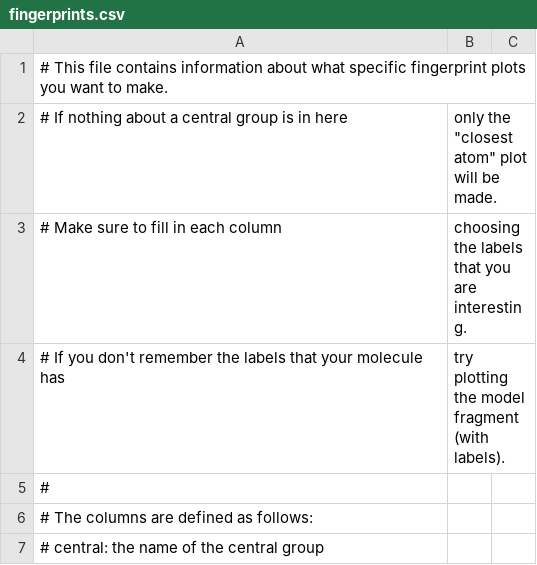
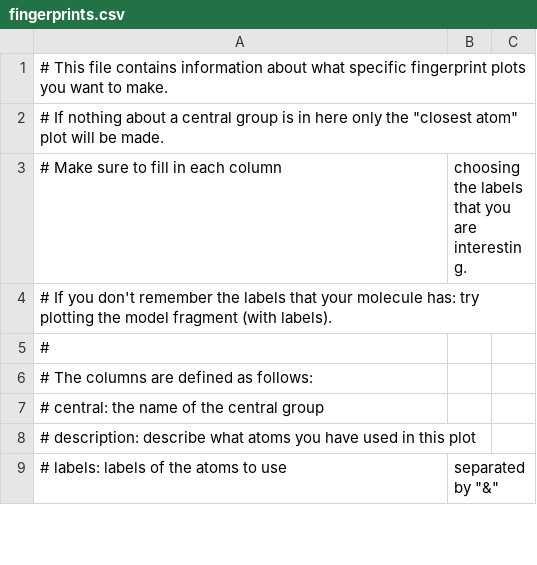
Before and after one commit to NatasjaWezel/project_handbag, a CSV file: src/files/fingerprints.csv, drawn as a sheet; only a part is shown; the shorter side is filled out with more unchanged rows; removed rows and columns are numbered as before the commit, all else as after; the diff names each change by its address in the sheet, - before the commit and + after, or states it on an @@ line.

Commit message:
remove comma's from header

```diff
--- a/src/files/fingerprints.csv
+++ b/src/files/fingerprints.csv
-row 2: # If nothing about a central group is in here | only the "closest atom" plot will be made.
+row 2: # If nothing about a central group is in here only the "closest atom" plot will be made.
-row 4: # If you don't remember the labels that your molecule has | try plotting the model fragment (with labels).
+row 4: # If you don't remember the labels that your molecule has: try plotting the model fragment (with labels).
```
